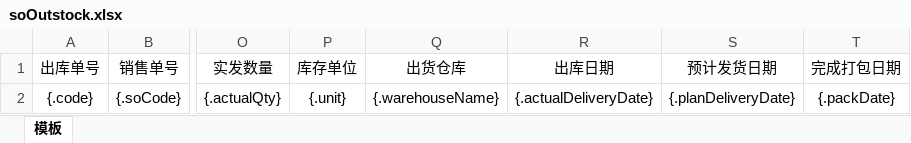
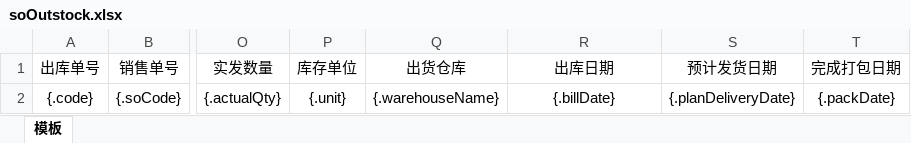
Before and after one commit to quyuzhong1/cloud-erp-backend, an Excel workbook: erp-server/erp-server-wms/src/main/resources/excel/soOutstock.xlsx, sheet 模板, drawn as a sheet; only a part is shown, gaps mark what is left out; values as stored, in another font and other column widths than the file's, no borders; the diff names each change by its address in the sheet, - before the commit and + after, or states it on an @@ line.

Commit message:
销售退货单列表页面出库日期改为取billDate

```diff
--- a/erp-server/erp-server-wms/src/main/resources/excel/soOutstock.xlsx (sheet 模板)
+++ b/erp-server/erp-server-wms/src/main/resources/excel/soOutstock.xlsx (sheet 模板)
-R2 (出库日期): {.actualDeliveryDate}
+R2 (出库日期): {.billDate}
```
Also changed, not shown: 4 other files.
